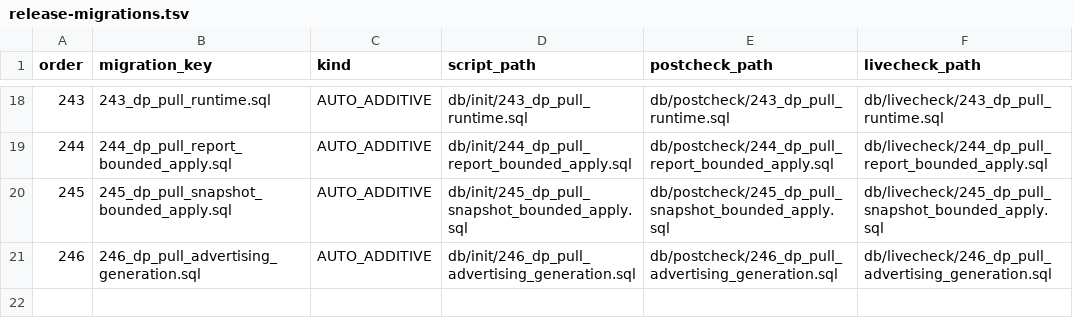
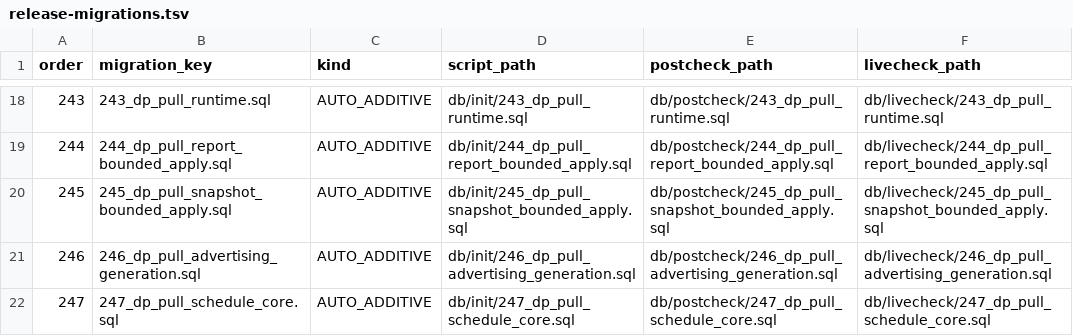
Before and after one commit to gromy92/nuono-next-backend, a TSV file: src/main/resources/db/init/release-migrations.tsv, drawn as a sheet; only a part is shown, gaps mark what is left out.

Commit message:
test(datapull): keep schedule slice independently verifiable

```diff
--- a/src/main/resources/db/init/release-migrations.tsv
+++ b/src/main/resources/db/init/release-migrations.tsv
@@ -21 +21,2 @@ order	migration_key	kind	script_path	postcheck_path	livecheck_path
 246	246_dp_pull_advertising_generation.sql	AUTO_ADDITIVE	db/init/246_dp_pull_advertising_generation.sql	db/postcheck/246_dp_pull_advertising_generation.sql	db/livecheck/246_dp_pull_advertising_generation.sql
+247	247_dp_pull_schedule_core.sql	AUTO_ADDITIVE	db/init/247_dp_pull_schedule_core.sql	db/postcheck/247_dp_pull_schedule_core.sql	db/livecheck/247_dp_pull_schedule_core.sql
```
Also changed, not shown: 4 other files.
